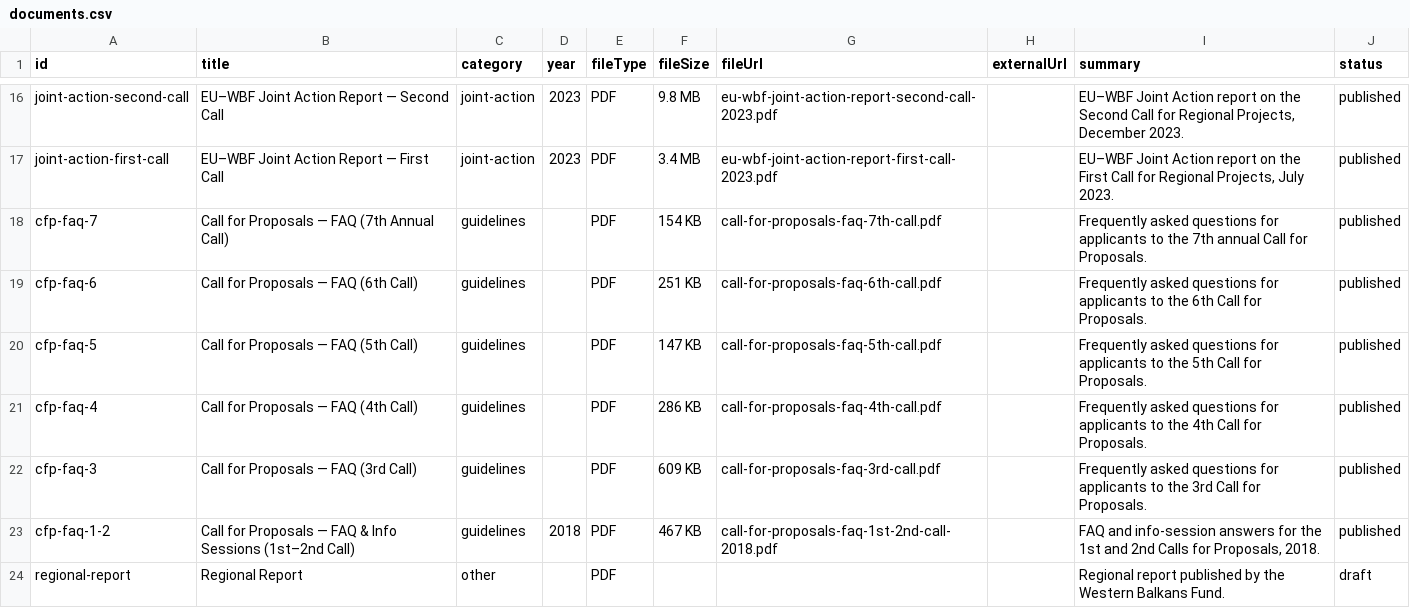
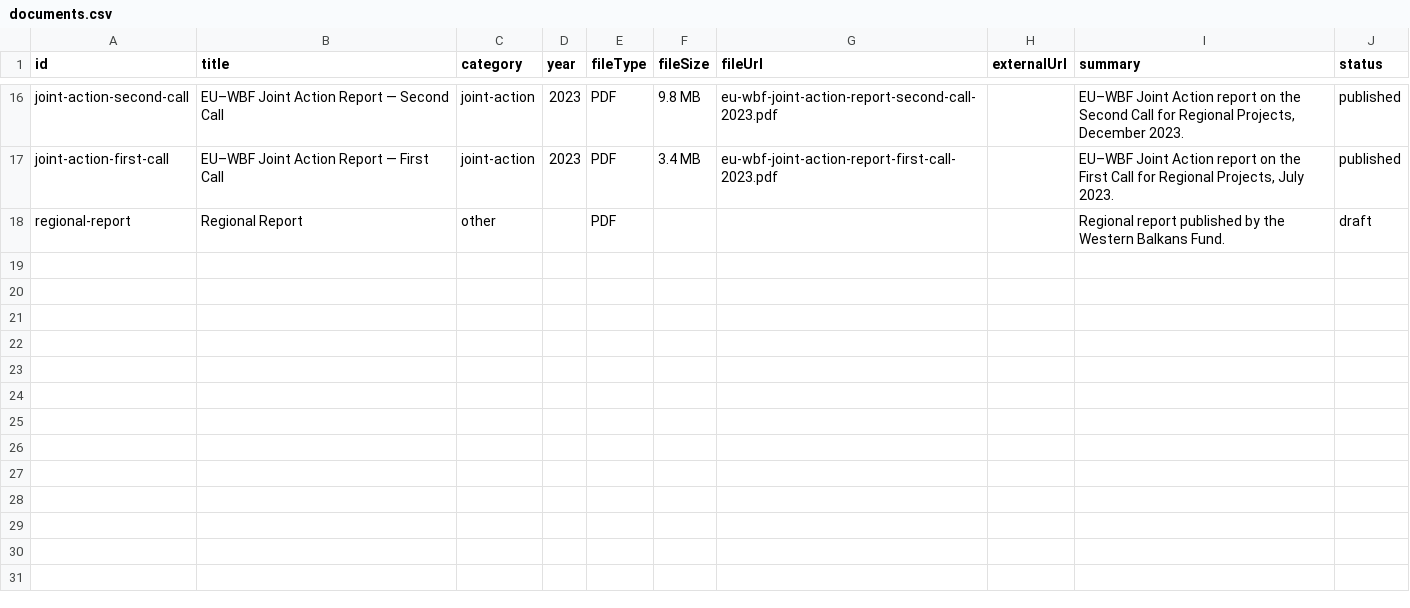
Before and after one commit to minamilovictv/minamilovictv.github.io, a CSV file: assets/documents/documents.csv, drawn as a sheet; only a part is shown, gaps mark what is left out.

```diff
--- a/assets/documents/documents.csv
+++ b/assets/documents/documents.csv
@@ -17,8 +17,2 @@ joint-action-second-call,EU–WBF Joint Action Report — Second Call,joint-acti
 joint-action-first-call,EU–WBF Joint Action Report — First Call,joint-action,2023,PDF,3.4 MB,eu-wbf-joint-action-report-first-call-2023.pdf,,"EU–WBF Joint Action report on the First Call for Regional Projects, July 2023.",published
-cfp-faq-7,Call for Proposals — FAQ (7th Annual Call),guidelines,,PDF,154 KB,call-for-proposals-faq-7th-call.pdf,,Frequently asked questions for applicants to the 7th annual Call for Proposals.,published
-cfp-faq-6,Call for Proposals — FAQ (6th Call),guidelines,,PDF,251 KB,call-for-proposals-faq-6th-call.pdf,,Frequently asked questions for applicants to the 6th Call for Proposals.,published
-cfp-faq-5,Call for Proposals — FAQ (5th Call),guidelines,,PDF,147 KB,call-for-proposals-faq-5th-call.pdf,,Frequently asked questions for applicants to the 5th Call for Proposals.,published
-cfp-faq-4,Call for Proposals — FAQ (4th Call),guidelines,,PDF,286 KB,call-for-proposals-faq-4th-call.pdf,,Frequently asked questions for applicants to the 4th Call for Proposals.,published
-cfp-faq-3,Call for Proposals — FAQ (3rd Call),guidelines,,PDF,609 KB,call-for-proposals-faq-3rd-call.pdf,,Frequently asked questions for applicants to the 3rd Call for Proposals.,published
-cfp-faq-1-2,Call for Proposals — FAQ & Info Sessions (1st–2nd Call),guidelines,2018,PDF,467 KB,call-for-proposals-faq-1st-2nd-call-2018.pdf,,"FAQ and info-session answers for the 1st and 2nd Calls for Proposals, 2018.",published
 regional-report,Regional Report,other,,PDF,,,,Regional report published by the Western Balkans Fund.,draft
```
